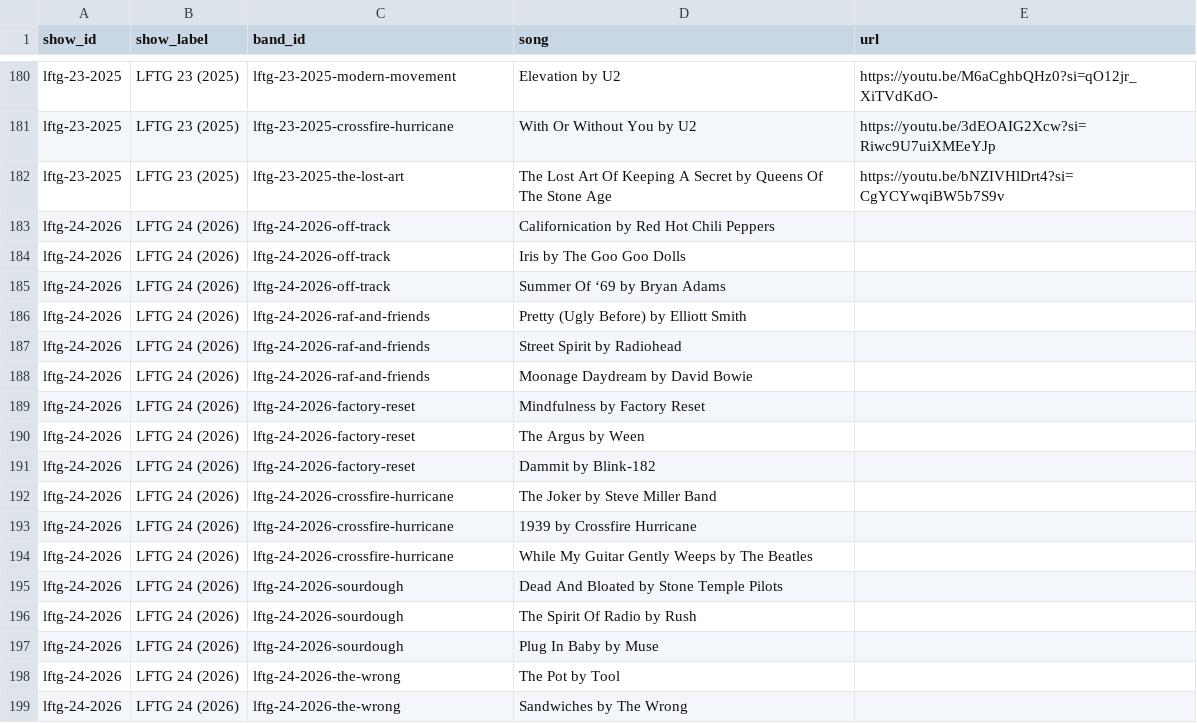
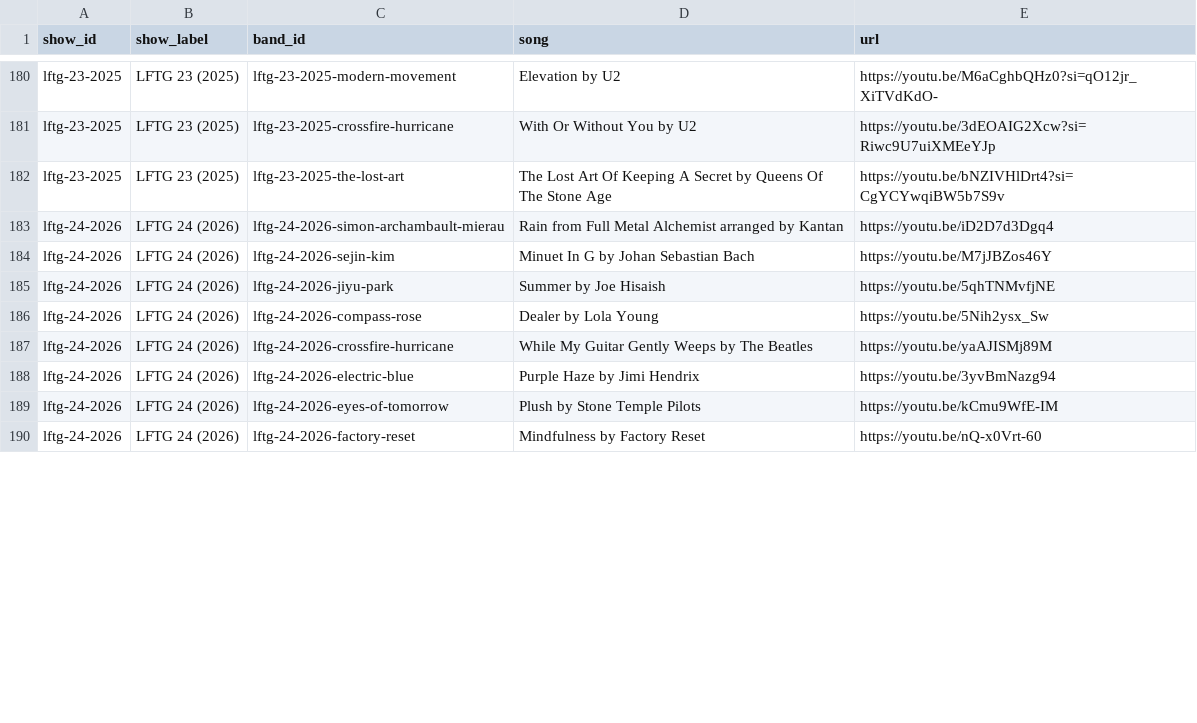
Before and after one commit to itcamefromthegarage-art/lftg-public-release, a CSV file: lftg-data/data/videos.clean.csv, drawn as a sheet; only a part is shown, gaps mark what is left out; the diff covers the shown part only.

Commit message:
Add LFTG 24 video links

```diff
--- a/lftg-data/data/videos.clean.csv
+++ b/lftg-data/data/videos.clean.csv
@@ -182,18 +182,9 @@ lftg-23-2025,LFTG 23 (2025),lftg-23-2025-crossfire-hurricane,With Or Without You
 lftg-23-2025,LFTG 23 (2025),lftg-23-2025-the-lost-art,The Lost Art Of Keeping A Secret by Queens Of The Stone Age,https://youtu.be/bNZIVHlDrt4?si=CgYCYwqiBW5b7S9v
-lftg-24-2026,LFTG 24 (2026),lftg-24-2026-off-track,Californication by Red Hot Chili Peppers,
-lftg-24-2026,LFTG 24 (2026),lftg-24-2026-off-track,Iris by The Goo Goo Dolls,
-lftg-24-2026,LFTG 24 (2026),lftg-24-2026-off-track,Summer Of ‘69 by Bryan Adams,
-lftg-24-2026,LFTG 24 (2026),lftg-24-2026-raf-and-friends,Pretty (Ugly Before) by Elliott Smith,
-lftg-24-2026,LFTG 24 (2026),lftg-24-2026-raf-and-friends,Street Spirit by Radiohead,
-lftg-24-2026,LFTG 24 (2026),lftg-24-2026-raf-and-friends,Moonage Daydream by David Bowie,
-lftg-24-2026,LFTG 24 (2026),lftg-24-2026-factory-reset,Mindfulness by Factory Reset,
-lftg-24-2026,LFTG 24 (2026),lftg-24-2026-factory-reset,The Argus by Ween,
-lftg-24-2026,LFTG 24 (2026),lftg-24-2026-factory-reset,Dammit by Blink-182,
-lftg-24-2026,LFTG 24 (2026),lftg-24-2026-crossfire-hurricane,The Joker by Steve Miller Band,
-lftg-24-2026,LFTG 24 (2026),lftg-24-2026-crossfire-hurricane,1939 by Crossfire Hurricane,
-lftg-24-2026,LFTG 24 (2026),lftg-24-2026-crossfire-hurricane,While My Guitar Gently Weeps by The Beatles,
-lftg-24-2026,LFTG 24 (2026),lftg-24-2026-sourdough,Dead And Bloated by Stone Temple Pilots,
-lftg-24-2026,LFTG 24 (2026),lftg-24-2026-sourdough,The Spirit Of Radio by Rush,
-lftg-24-2026,LFTG 24 (2026),lftg-24-2026-sourdough,Plug In Baby by Muse,
-lftg-24-2026,LFTG 24 (2026),lftg-24-2026-the-wrong,The Pot by Tool,
-lftg-24-2026,LFTG 24 (2026),lftg-24-2026-the-wrong,Sandwiches by The Wrong,
+lftg-24-2026,LFTG 24 (2026),lftg-24-2026-simon-archambault-mierau,Rain from Full Metal Alchemist arranged by Kantan,https://youtu.be/iD2D7d3Dgq4
+lftg-24-2026,LFTG 24 (2026),lftg-24-2026-sejin-kim,Minuet In G by Johan Sebastian Bach,https://youtu.be/M7jJBZos46Y
+lftg-24-2026,LFTG 24 (2026),lftg-24-2026-jiyu-park,Summer by Joe Hisaish,https://youtu.be/5qhTNMvfjNE
+lftg-24-2026,LFTG 24 (2026),lftg-24-2026-compass-rose,Dealer by Lola Young,https://youtu.be/5Nih2ysx_Sw
+lftg-24-2026,LFTG 24 (2026),lftg-24-2026-crossfire-hurricane,While My Guitar Gently Weeps by The Beatles,https://youtu.be/yaAJISMj89M
+lftg-24-2026,LFTG 24 (2026),lftg-24-2026-electric-blue,Purple Haze by Jimi Hendrix,https://youtu.be/3yvBmNazg94
+lftg-24-2026,LFTG 24 (2026),lftg-24-2026-eyes-of-tomorrow,Plush by Stone Temple Pilots,https://youtu.be/kCmu9WfE-IM
+lftg-24-2026,LFTG 24 (2026),lftg-24-2026-factory-reset,Mindfulness by Factory Reset,https://youtu.be/nQ-x0Vrt-60
```
Also changed, not shown: 13 removed rows and 21 edited cells elsewhere in this file, 1 other file.
